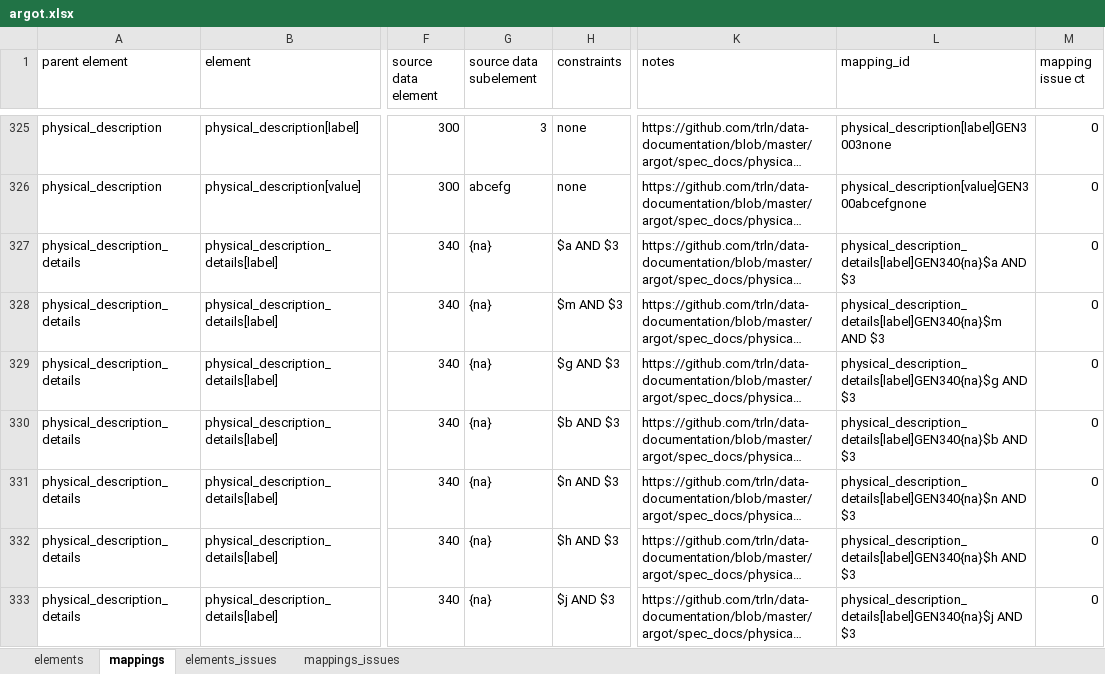
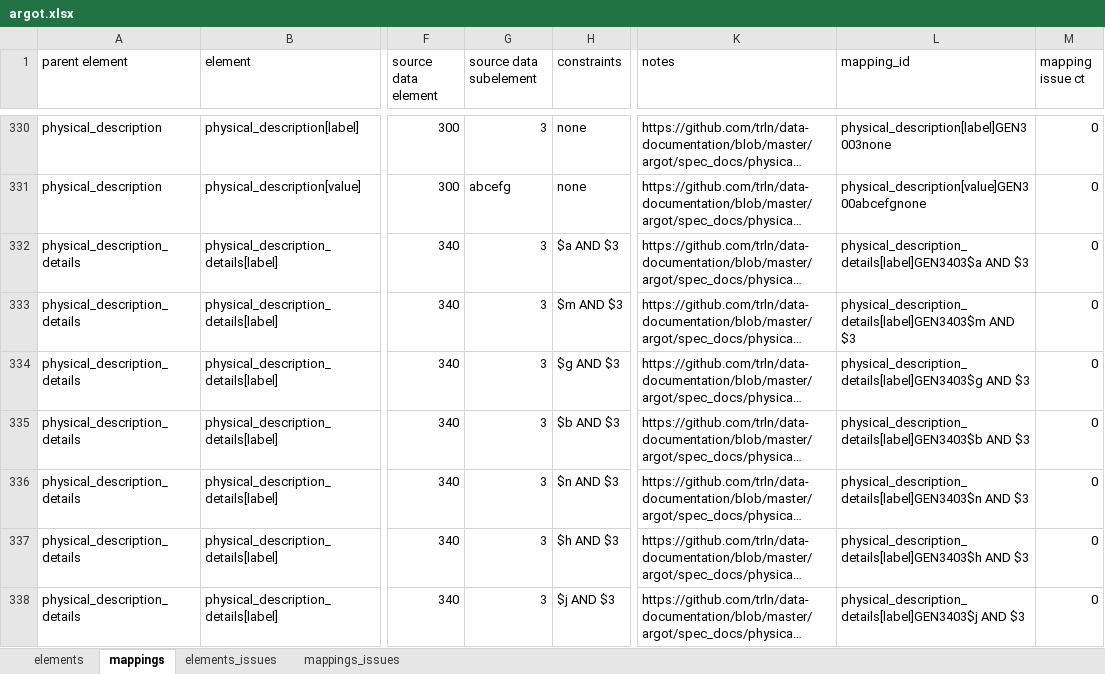
Before and after one commit to trln/data-documentation, an Excel workbook: argot/argot.xlsx, sheet mappings, drawn as a sheet; only a part is shown, gaps mark what is left out; long unchanged cells end in …; values as stored, in another font and other column widths than the file's, no borders; conditional formats and table styles not drawn; addresses are those after the commit; the diff covers the shown part only; the diff names each change by its address in the sheet, - before the commit and + after, or states it on an @@ line.

```diff
--- a/argot/argot.xlsx (sheet mappings)
+++ b/argot/argot.xlsx (sheet mappings)
-G332:G338 (source data subelement): {na}
+G332:G338 (source data subelement): 3
-L332 (mapping_id): physical_description_details[label]GEN340{na}$a AND $3
+L332 (mapping_id): physical_description_details[label]GEN3403$a AND $3
-L333 (mapping_id): physical_description_details[label]GEN340{na}$m AND $3
+L333 (mapping_id): physical_description_details[label]GEN3403$m AND $3
-L334 (mapping_id): physical_description_details[label]GEN340{na}$g AND $3
+L334 (mapping_id): physical_description_details[label]GEN3403$g AND $3
-L335 (mapping_id): physical_description_details[label]GEN340{na}$b AND $3
+L335 (mapping_id): physical_description_details[label]GEN3403$b AND $3
-L336 (mapping_id): physical_description_details[label]GEN340{na}$n AND $3
+L336 (mapping_id): physical_description_details[label]GEN3403$n AND $3
-L337 (mapping_id): physical_description_details[label]GEN340{na}$h AND $3
+L337 (mapping_id): physical_description_details[label]GEN3403$h AND $3
-L338 (mapping_id): physical_description_details[label]GEN340{na}$j AND $3
+L338 (mapping_id): physical_description_details[label]GEN3403$j AND $3
```
Also changed, not shown: 6 added rows, 9 moved rows and 50 edited cells elsewhere in this sheet, sheet elements, 5 other files.
